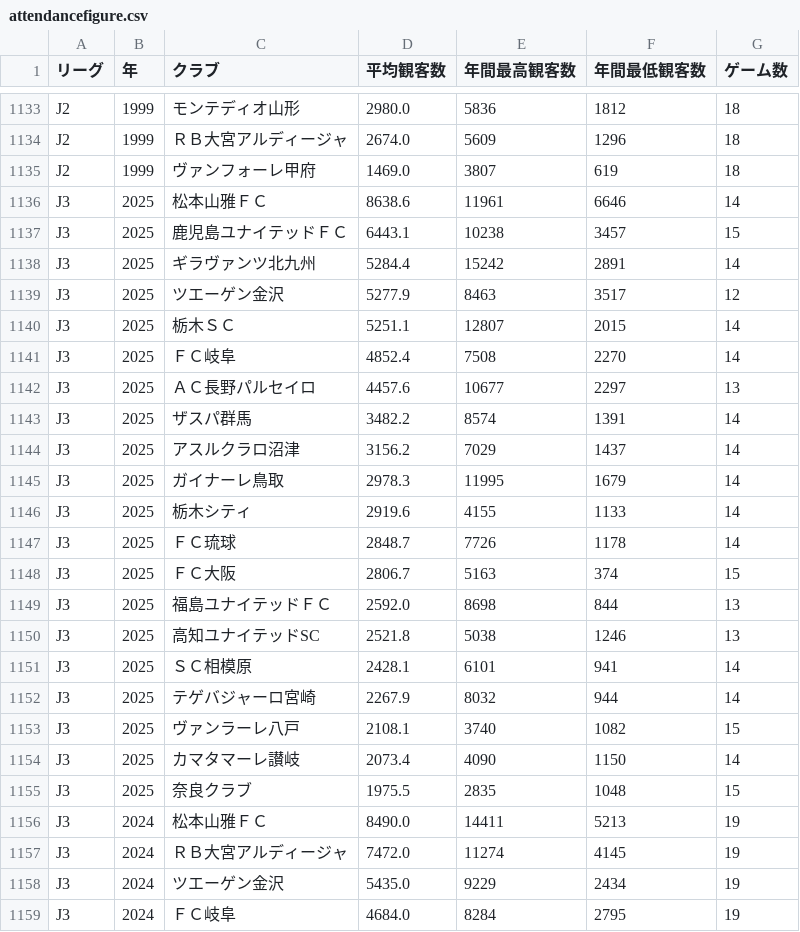
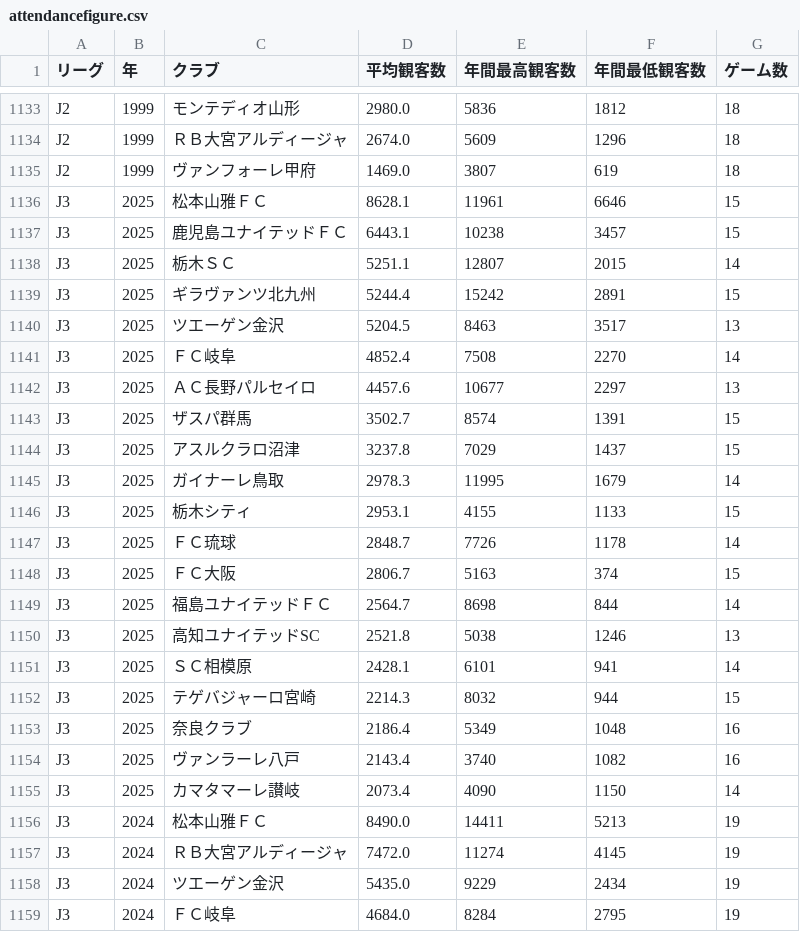
Before and after one commit to jleague-big-club/jleague-big-club, a CSV file: data/attendancefigure.csv, drawn as a sheet; only a part is shown, gaps mark what is left out; the diff covers the shown part only.

```diff
--- a/data/attendancefigure.csv
+++ b/data/attendancefigure.csv
@@ -1135,22 +1135,22 @@ J2,1999,ＲＢ大宮アルディージャ,2674.0,5609,1296,18
 J2,1999,ヴァンフォーレ甲府,1469.0,3807,619,18
-J3,2025,松本山雅ＦＣ,8638.6,11961,6646,14
+J3,2025,松本山雅ＦＣ,8628.1,11961,6646,15
 J3,2025,鹿児島ユナイテッドＦＣ,6443.1,10238,3457,15
-J3,2025,ギラヴァンツ北九州,5284.4,15242,2891,14
-J3,2025,ツエーゲン金沢,5277.9,8463,3517,12
 J3,2025,栃木ＳＣ,5251.1,12807,2015,14
+J3,2025,ギラヴァンツ北九州,5244.4,15242,2891,15
+J3,2025,ツエーゲン金沢,5204.5,8463,3517,13
 J3,2025,ＦＣ岐阜,4852.4,7508,2270,14
 J3,2025,ＡＣ長野パルセイロ,4457.6,10677,2297,13
-J3,2025,ザスパ群馬,3482.2,8574,1391,14
-J3,2025,アスルクラロ沼津,3156.2,7029,1437,14
+J3,2025,ザスパ群馬,3502.7,8574,1391,15
+J3,2025,アスルクラロ沼津,3237.8,7029,1437,15
 J3,2025,ガイナーレ鳥取,2978.3,11995,1679,14
-J3,2025,栃木シティ,2919.6,4155,1133,14
+J3,2025,栃木シティ,2953.1,4155,1133,15
 J3,2025,ＦＣ琉球,2848.7,7726,1178,14
 J3,2025,ＦＣ大阪,2806.7,5163,374,15
-J3,2025,福島ユナイテッドＦＣ,2592.0,8698,844,13
+J3,2025,福島ユナイテッドＦＣ,2564.7,8698,844,14
 J3,2025,高知ユナイテッドSC,2521.8,5038,1246,13
 J3,2025,ＳＣ相模原,2428.1,6101,941,14
-J3,2025,テゲバジャーロ宮崎,2267.9,8032,944,14
-J3,2025,ヴァンラーレ八戸,2108.1,3740,1082,15
+J3,2025,テゲバジャーロ宮崎,2214.3,8032,944,15
+J3,2025,奈良クラブ,2186.4,5349,1048,16
+J3,2025,ヴァンラーレ八戸,2143.4,3740,1082,16
 J3,2025,カマタマーレ讃岐,2073.4,4090,1150,14
-J3,2025,奈良クラブ,1975.5,2835,1048,15
 J3,2024,松本山雅ＦＣ,8490.0,14411,5213,19
```
Also changed, not shown: 1 added row, 1 removed row and 39 edited cells elsewhere in this file, data/5league-rankings.csv, 1 other file.
